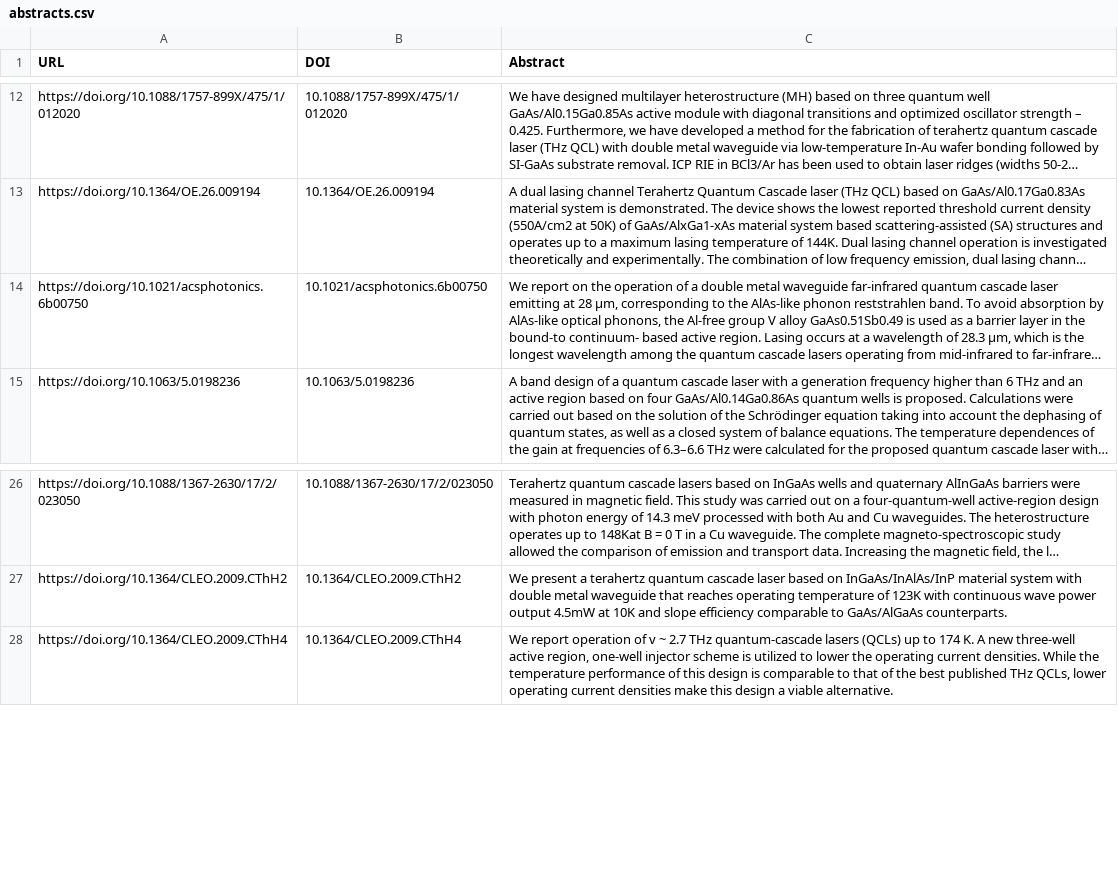
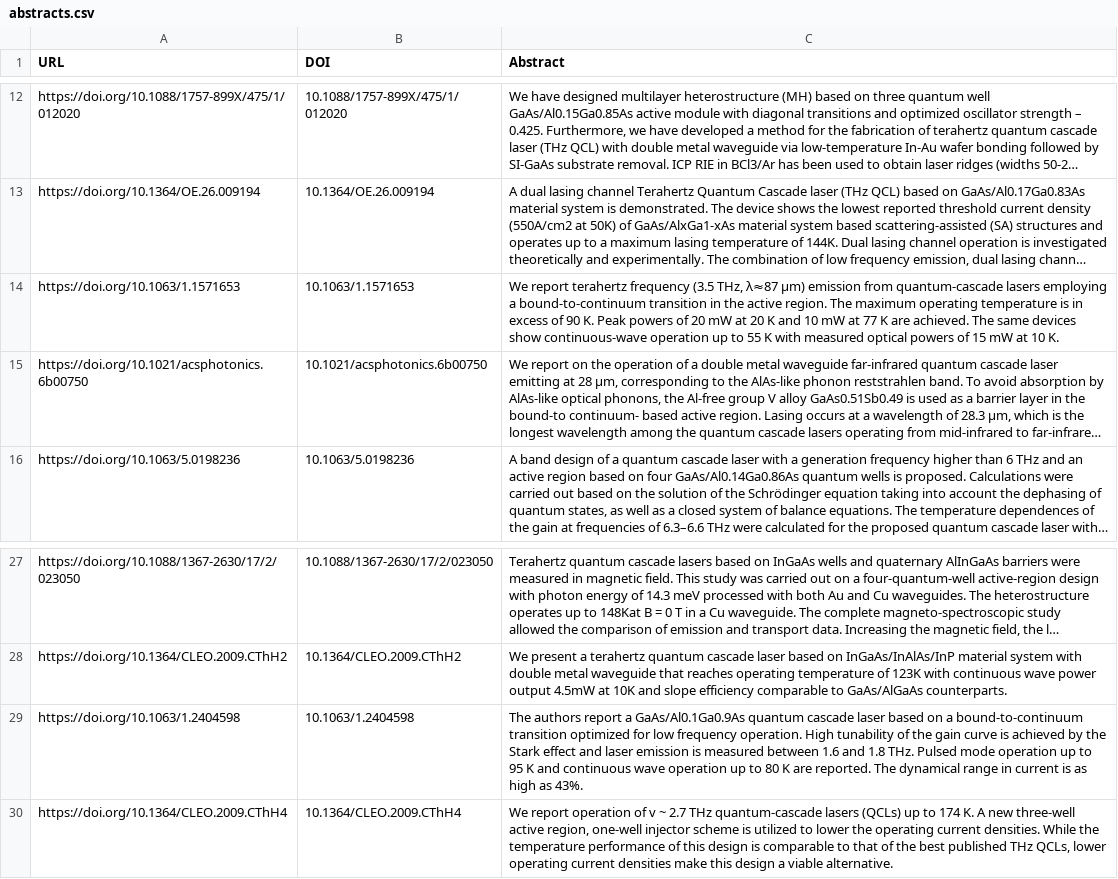
Before and after one commit to DeperiasKerre/qKG, a CSV file: Data/KG/Abstracts/abstracts.csv, drawn as a sheet; only a part is shown, gaps mark what is left out; long unchanged cells end in …; the diff names each change by its address in the sheet, - before the commit and + after, or states it on an @@ line.

Commit message:
Add files via upload

```diff
--- a/Data/KG/Abstracts/abstracts.csv
+++ b/Data/KG/Abstracts/abstracts.csv
+row 14: https://doi.org/10.1063/1.1571653 | 10.1063/1.1571653 | We report terahertz frequency (3.5 THz, λ≈87 μm) emission from quantum-cascade lasers employing a bound-to-continuum transition in the active region. The maximum operating temperature is in excess of 90 K. Peak powers of 20 mW at 20 K and 10 mW at 77 K are achieved. The same devices show continuous-wave operation up to 55 K with measured optical powers of 15 mW at 10 K.
+row 29: https://doi.org/10.1063/1.2404598 | 10.1063/1.2404598 | The authors report a GaAs/Al0.1Ga0.9As quantum cascade laser based on a bound-to-continuum transition optimized for low frequency operation. High tunability of the gain curve is achieved by the Stark effect and laser emission is measured between 1.6 and 1.8 THz. Pulsed mode operation up to 95 K and continuous wave operation up to 80 K are reported. The dynamical range in current is as high as 43%.
```
